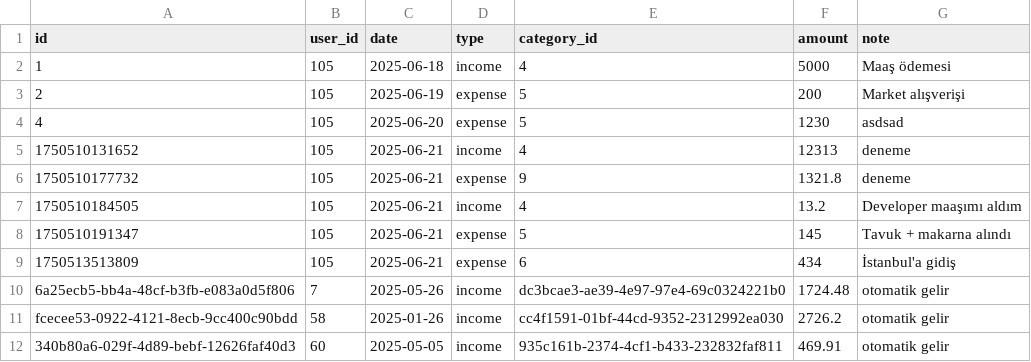
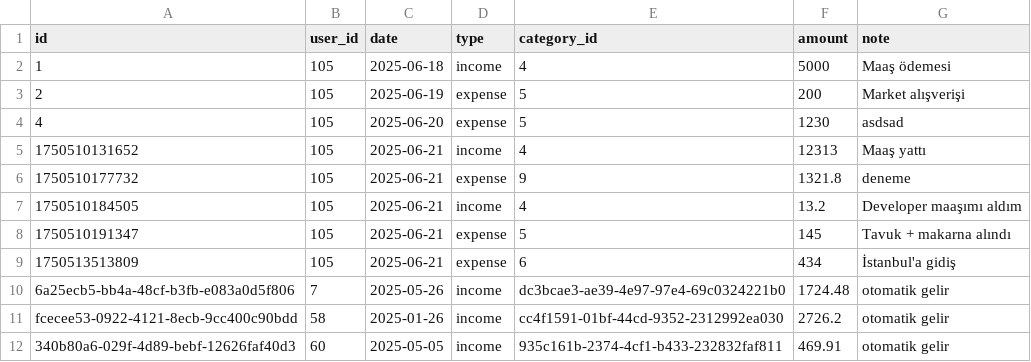
Before and after one commit to OsmanBaturArpacik/web-tasarim-muhasebe-defteri, a CSV file: WebTasarim/data/transactions.csv, drawn as a sheet; only a part is shown.

```diff
--- a/WebTasarim/data/transactions.csv
+++ b/WebTasarim/data/transactions.csv
@@ -4,3 +4,3 @@ id,user_id,date,type,category_id,amount,note
 4,105,2025-06-20,expense,5,1230,asdsad
-1750510131652,105,2025-06-21,income,4,12313,deneme
+1750510131652,105,2025-06-21,income,4,12313,Maaş yattı
 1750510177732,105,2025-06-21,expense,9,1321.8,deneme
```
Also changed, not shown: 1 other file.
